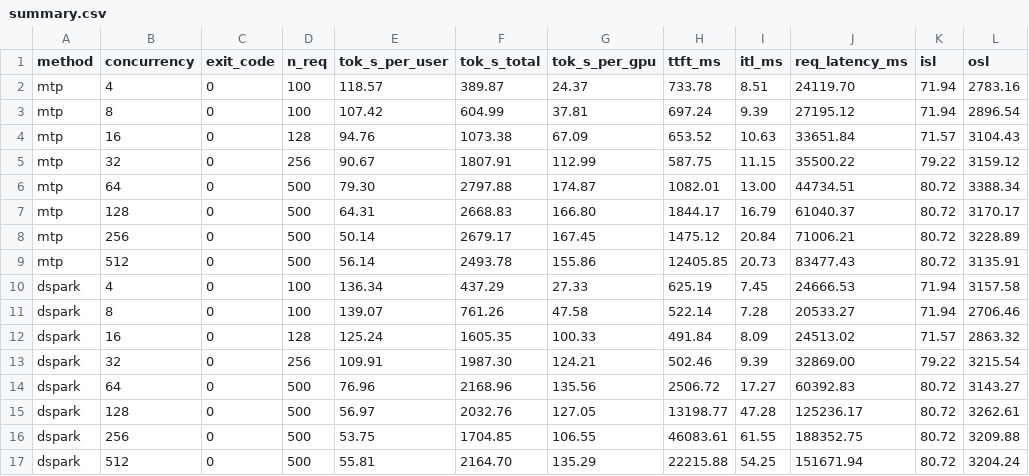
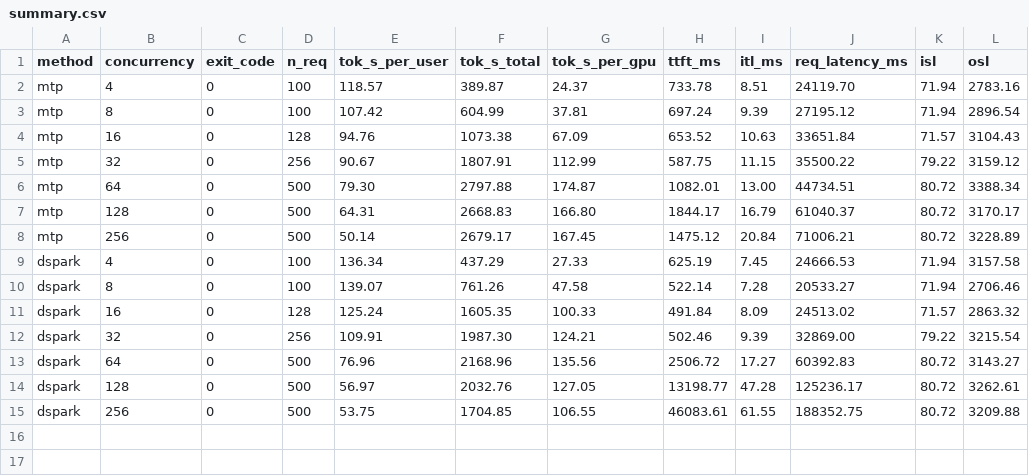
Before and after one commit to ZhanqiuHu/bench-data, a CSV file: sweeps/glm52-fp8-pd-mtp-dspark-20260901/datasets/spec-al-math500/summary.csv, drawn as a sheet; the diff names each change by its address in the sheet, - before the commit and + after, or states it on an @@ line.

```diff
--- a/sweeps/glm52-fp8-pd-mtp-dspark-20260901/datasets/spec-al-math500/summary.csv
+++ b/sweeps/glm52-fp8-pd-mtp-dspark-20260901/datasets/spec-al-math500/summary.csv
-row 9: mtp | 512 | 0 | 500 | 56.14 | 2493.78 | 155.86 | 12405.85 | 20.73 | 83477.43 | 80.72 | 3135.91
-row 17: dspark | 512 | 0 | 500 | 55.81 | 2164.70 | 135.29 | 22215.88 | 54.25 | 151671.94 | 80.72 | 3204.24
```
Also changed, not shown: sweeps/glm52-fp8-pd-mtp-dspark-20260901/datasets/spec-al-humaneval/comparison.csv, sweeps/glm52-fp8-pd-mtp-dspark-20260901/datasets/spec-al-humaneval/summary.csv, 5 other files.
